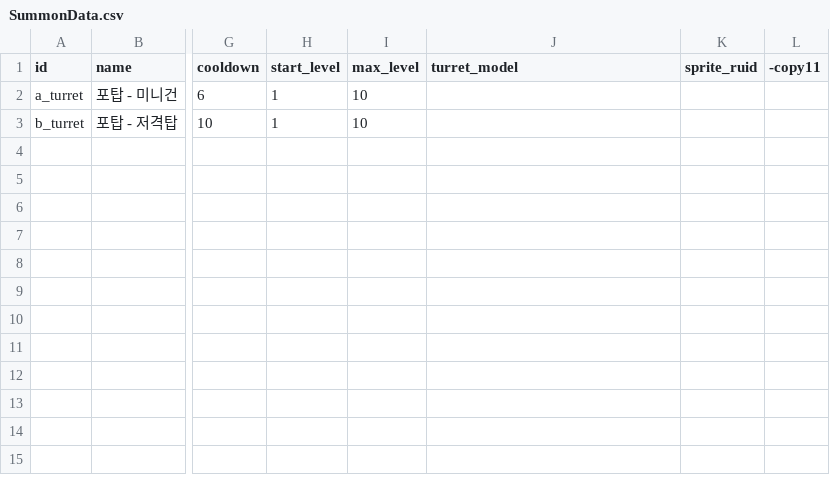
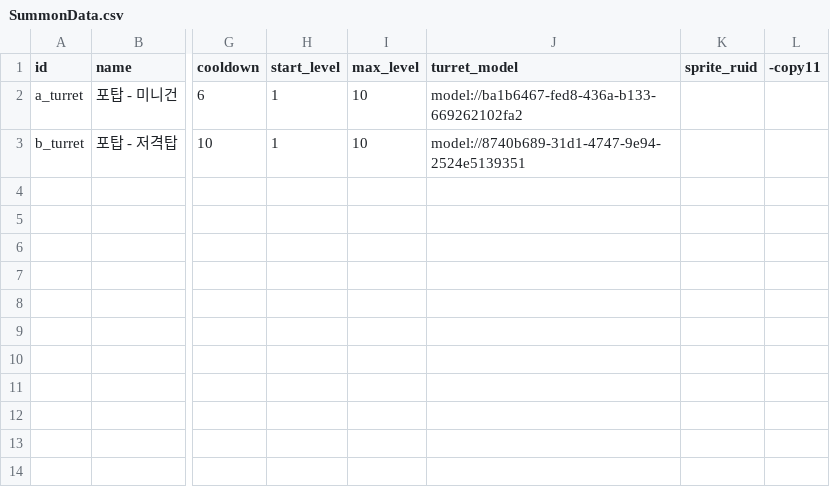
Before and after one commit to mingsuking1002/mswproject, a CSV file: mswproject/RootDesk/MyDesk/ProjectGR/Data/SummonData.csv, drawn as a sheet; only a part is shown, gaps mark what is left out; the diff names each change by its address in the sheet, - before the commit and + after, or states it on an @@ line.

```diff
--- a/mswproject/RootDesk/MyDesk/ProjectGR/Data/SummonData.csv
+++ b/mswproject/RootDesk/MyDesk/ProjectGR/Data/SummonData.csv
-J2 (turret_model): (empty)
+J2 (turret_model): model://ba1b6467-fed8-436a-b133-669262102fa2
-J3 (turret_model): (empty)
+J3 (turret_model): model://8740b689-31d1-4747-9e94-2524e5139351
```
Also changed, not shown: 31 other files.
